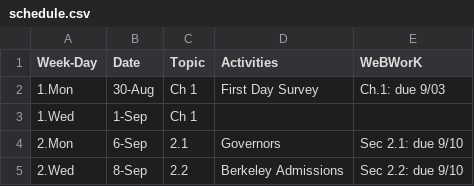
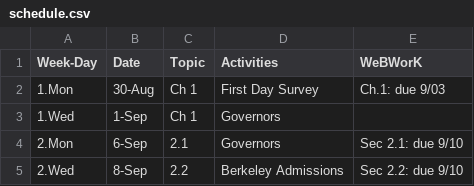
Before and after one commit to mphitchman/stats, a CSV file: schedule.csv, drawn as a sheet; only a part is shown.

```diff
--- a/schedule.csv
+++ b/schedule.csv
@@ -2,3 +2,3 @@ Week-Day,Date,Topic,Activities,WeBWorK
 1.Mon,30-Aug,Ch 1,First Day Survey,Ch.1: due 9/03
-1.Wed,1-Sep,Ch 1,,
+1.Wed,1-Sep,Ch 1,Governors,
 2.Mon,6-Sep,2.1,Governors,Sec 2.1: due 9/10
```
Also changed, not shown: data/survey_cleaned_F21.csv, 17 other files.
